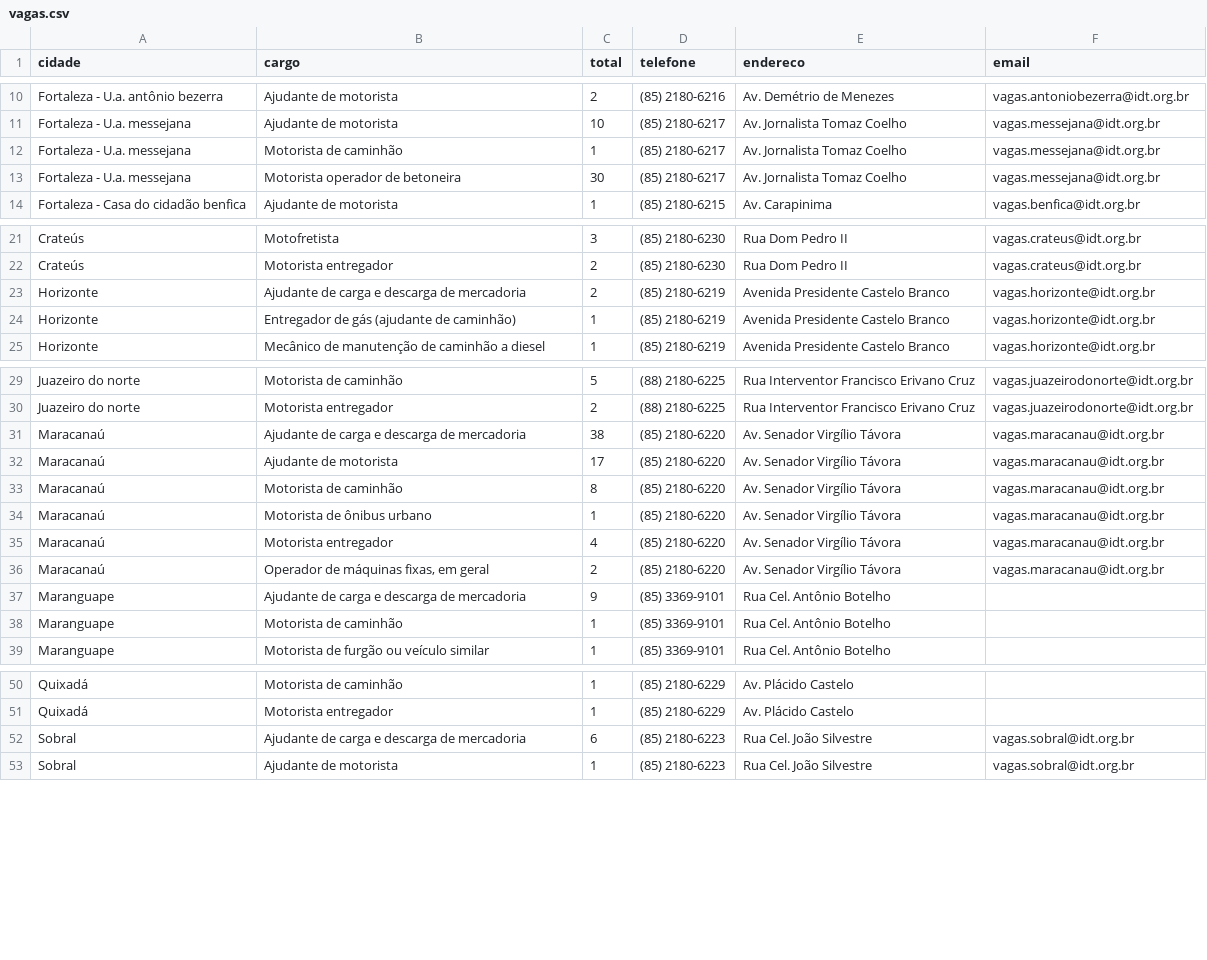
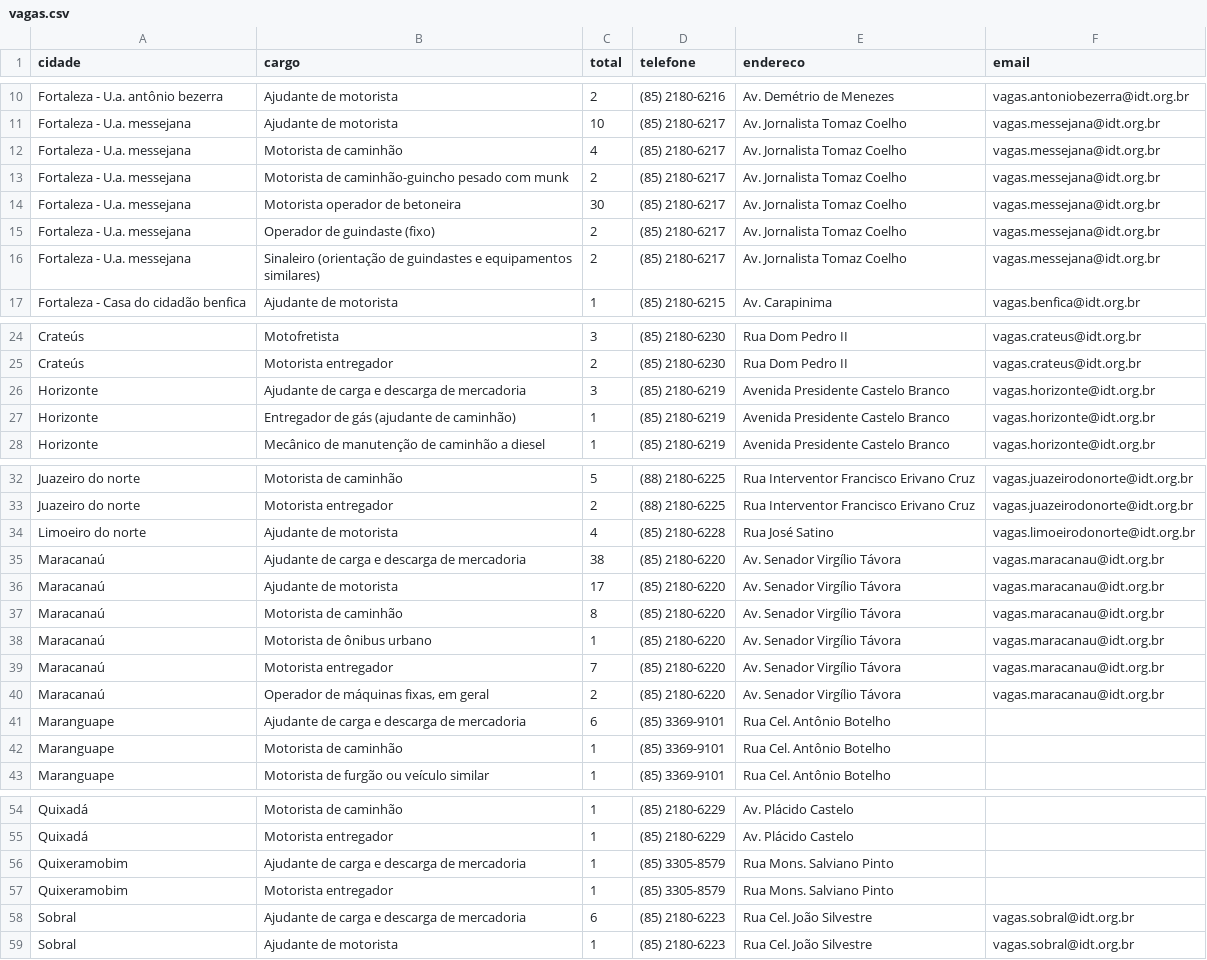
Before and after one commit to jfilhoempresarial-ops/tralienigena, a CSV file: vagas.csv, drawn as a sheet; only a part is shown, gaps mark what is left out.

```diff
--- a/vagas.csv
+++ b/vagas.csv
@@ -11,4 +11,7 @@ Fortaleza - U.a. antônio bezerra,Ajudante de motorista,2,(85) 2180-6216,Av. Dem
 Fortaleza - U.a. messejana,Ajudante de motorista,10,(85) 2180-6217,Av. Jornalista Tomaz Coelho,vagas.messejana@idt.org.br
-Fortaleza - U.a. messejana,Motorista de caminhão,1,(85) 2180-6217,Av. Jornalista Tomaz Coelho,vagas.messejana@idt.org.br
+Fortaleza - U.a. messejana,Motorista de caminhão,4,(85) 2180-6217,Av. Jornalista Tomaz Coelho,vagas.messejana@idt.org.br
+Fortaleza - U.a. messejana,Motorista de caminhão-guincho pesado com munk,2,(85) 2180-6217,Av. Jornalista Tomaz Coelho,vagas.messejana@idt.org.br
 Fortaleza - U.a. messejana,Motorista operador de betoneira,30,(85) 2180-6217,Av. Jornalista Tomaz Coelho,vagas.messejana@idt.org.br
+Fortaleza - U.a. messejana,Operador de guindaste (fixo),2,(85) 2180-6217,Av. Jornalista Tomaz Coelho,vagas.messejana@idt.org.br
+Fortaleza - U.a. messejana,Sinaleiro (orientação de guindastes e equipamentos similares),2,(85) 2180-6217,Av. Jornalista Tomaz Coelho,vagas.messejana@idt.org.br
 Fortaleza - Casa do cidadão benfica,Ajudante de motorista,1,(85) 2180-6215,Av. Carapinima,vagas.benfica@idt.org.br
@@ -22,3 +25,3 @@ Crateús,Motofretista,3,(85) 2180-6230,Rua Dom Pedro II,vagas.crateus@idt.org.br
 Crateús,Motorista entregador,2,(85) 2180-6230,Rua Dom Pedro II,vagas.crateus@idt.org.br
-Horizonte,Ajudante de carga e descarga de mercadoria,2,(85) 2180-6219,Avenida Presidente Castelo Branco,vagas.horizonte@idt.org.br
+Horizonte,Ajudante de carga e descarga de mercadoria,3,(85) 2180-6219,Avenida Presidente Castelo Branco,vagas.horizonte@idt.org.br
 Horizonte,Entregador de gás (ajudante de caminhão),1,(85) 2180-6219,Avenida Presidente Castelo Branco,vagas.horizonte@idt.org.br
@@ -30,2 +33,3 @@ Juazeiro do norte,Motorista de caminhão,5,(88) 2180-6225,Rua Interventor Franci
 Juazeiro do norte,Motorista entregador,2,(88) 2180-6225,Rua Interventor Francisco Erivano Cruz,vagas.juazeirodonorte@idt.org.br
+Limoeiro do norte,Ajudante de motorista,4,(85) 2180-6228,Rua José Satino,vagas.limoeirodonorte@idt.org.br
 Maracanaú,Ajudante de carga e descarga de mercadoria,38,(85) 2180-6220,Av. Senador Virgílio Távora,vagas.maracanau@idt.org.br
@@ -34,5 +38,5 @@ Maracanaú,Motorista de caminhão,8,(85) 2180-6220,Av. Senador Virgílio Távora
 Maracanaú,Motorista de ônibus urbano,1,(85) 2180-6220,Av. Senador Virgílio Távora,vagas.maracanau@idt.org.br
-Maracanaú,Motorista entregador,4,(85) 2180-6220,Av. Senador Virgílio Távora,vagas.maracanau@idt.org.br
+Maracanaú,Motorista entregador,7,(85) 2180-6220,Av. Senador Virgílio Távora,vagas.maracanau@idt.org.br
 Maracanaú,"Operador de máquinas fixas, em geral",2,(85) 2180-6220,Av. Senador Virgílio Távora,vagas.maracanau@idt.org.br
-Maranguape,Ajudante de carga e descarga de mercadoria,9,(85) 3369-9101,Rua Cel. Antônio Botelho,
+Maranguape,Ajudante de carga e descarga de mercadoria,6,(85) 3369-9101,Rua Cel. Antônio Botelho,
 Maranguape,Motorista de caminhão,1,(85) 3369-9101,Rua Cel. Antônio Botelho,
@@ -51,2 +55,4 @@ Quixadá,Motorista de caminhão,1,(85) 2180-6229,Av. Plácido Castelo,
 Quixadá,Motorista entregador,1,(85) 2180-6229,Av. Plácido Castelo,
+Quixeramobim,Ajudante de carga e descarga de mercadoria,1,(85) 3305-8579,Rua Mons. Salviano Pinto,
+Quixeramobim,Motorista entregador,1,(85) 3305-8579,Rua Mons. Salviano Pinto,
 Sobral,Ajudante de carga e descarga de mercadoria,6,(85) 2180-6223,Rua Cel. João Silvestre,vagas.sobral@idt.org.br
```
